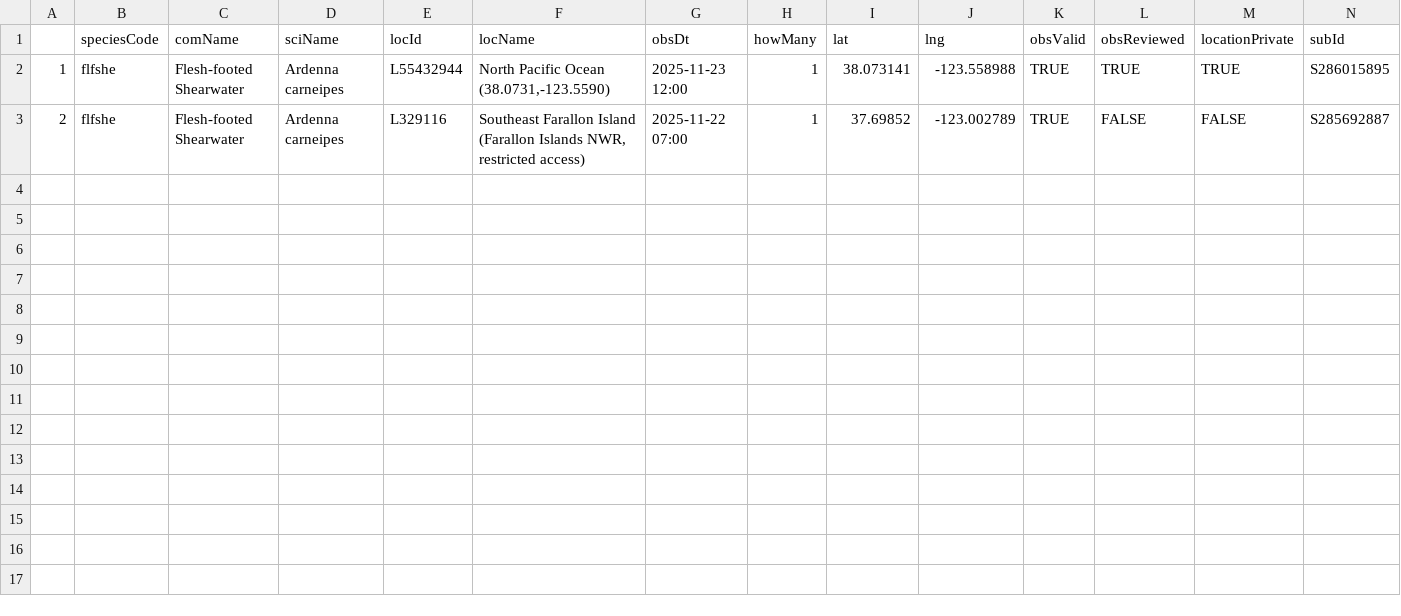
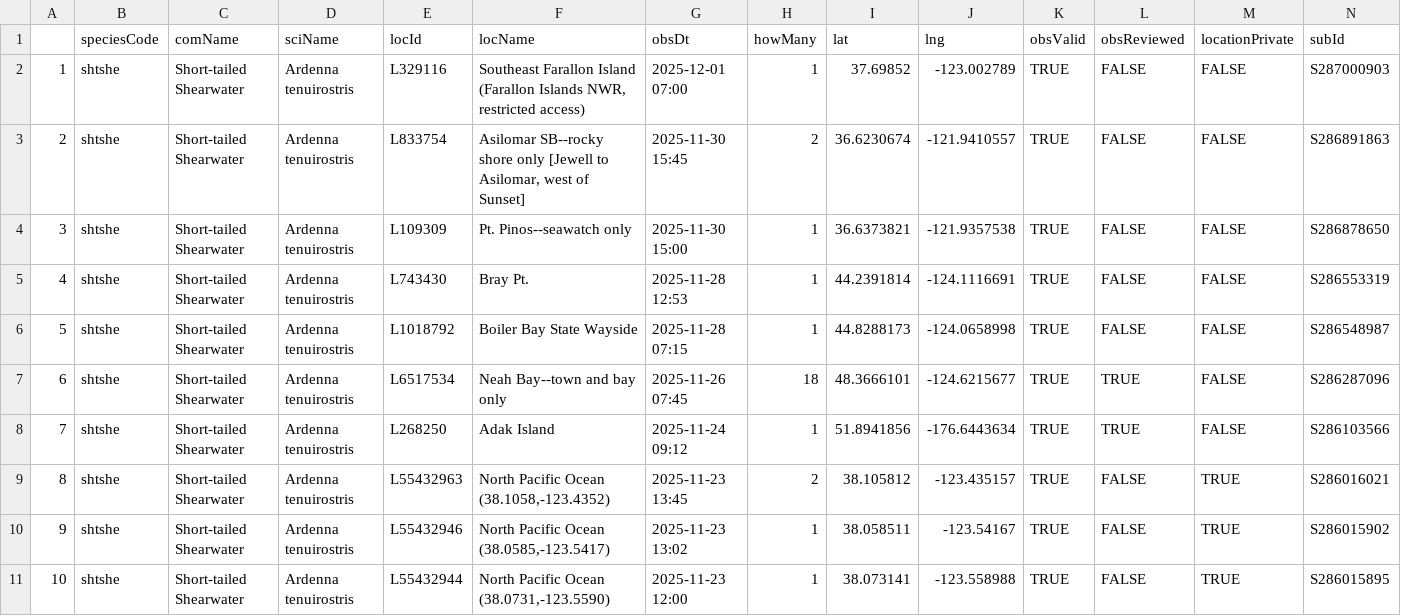
Before and after one commit to jsm425/BirdNerd, a CSV file: BirdSightingLists/level5Sightings.csv, drawn as a sheet.

```diff
--- a/BirdSightingLists/level5Sightings.csv
+++ b/BirdSightingLists/level5Sightings.csv
@@ -1,3 +1,11 @@
 "","speciesCode","comName","sciName","locId","locName","obsDt","howMany","lat","lng","obsValid","obsReviewed","locationPrivate","subId"
-"1","flfshe","Flesh-footed Shearwater","Ardenna carneipes","L55432944","North Pacific Ocean (38.0731,-123.5590)","2025-11-23 12:00",1,38.073141,-123.558988,TRUE,TRUE,TRUE,"S286015895"
-"2","flfshe","Flesh-footed Shearwater","Ardenna carneipes","L329116","Southeast Farallon Island (Farallon Islands NWR, restricted access)","2025-11-22 07:00",1,37.69852,-123.002789,TRUE,FALSE,FALSE,"S285692887"
+"1","shtshe","Short-tailed Shearwater","Ardenna tenuirostris","L329116","Southeast Farallon Island (Farallon Islands NWR, restricted access)","2025-12-01 07:00",1,37.69852,-123.002789,TRUE,FALSE,FALSE,"S287000903"
+"2","shtshe","Short-tailed Shearwater","Ardenna tenuirostris","L833754","Asilomar SB--rocky shore only [Jewell to Asilomar, west of Sunset]","2025-11-30 15:45",2,36.6230674,-121.9410557,TRUE,FALSE,FALSE,"S286891863"
+"3","shtshe","Short-tailed Shearwater","Ardenna tenuirostris","L109309","Pt. Pinos--seawatch only","2025-11-30 15:00",1,36.6373821,-121.9357538,TRUE,FALSE,FALSE,"S286878650"
+"4","shtshe","Short-tailed Shearwater","Ardenna tenuirostris","L743430","Bray Pt.","2025-11-28 12:53",1,44.2391814,-124.1116691,TRUE,FALSE,FALSE,"S286553319"
+"5","shtshe","Short-tailed Shearwater","Ardenna tenuirostris","L1018792","Boiler Bay State Wayside","2025-11-28 07:15",1,44.8288173,-124.0658998,TRUE,FALSE,FALSE,"S286548987"
+"6","shtshe","Short-tailed Shearwater","Ardenna tenuirostris","L6517534","Neah Bay--town and bay only","2025-11-26 07:45",18,48.3666101,-124.6215677,TRUE,TRUE,FALSE,"S286287096"
+"7","shtshe","Short-tailed Shearwater","Ardenna tenuirostris","L268250","Adak Island","2025-11-24 09:12",1,51.8941856,-176.6443634,TRUE,TRUE,FALSE,"S286103566"
+"8","shtshe","Short-tailed Shearwater","Ardenna tenuirostris","L55432963","North Pacific Ocean (38.1058,-123.4352)","2025-11-23 13:45",2,38.105812,-123.435157,TRUE,FALSE,TRUE,"S286016021"
+"9","shtshe","Short-tailed Shearwater","Ardenna tenuirostris","L55432946","North Pacific Ocean (38.0585,-123.5417)","2025-11-23 13:02",1,38.058511,-123.54167,TRUE,FALSE,TRUE,"S286015902"
+"10","shtshe","Short-tailed Shearwater","Ardenna tenuirostris","L55432944","North Pacific Ocean (38.0731,-123.5590)","2025-11-23 12:00",1,38.073141,-123.558988,TRUE,FALSE,TRUE,"S286015895"
```
Also changed, not shown: BirdSightingLists/level4Sightings.csv, 3 other files.
